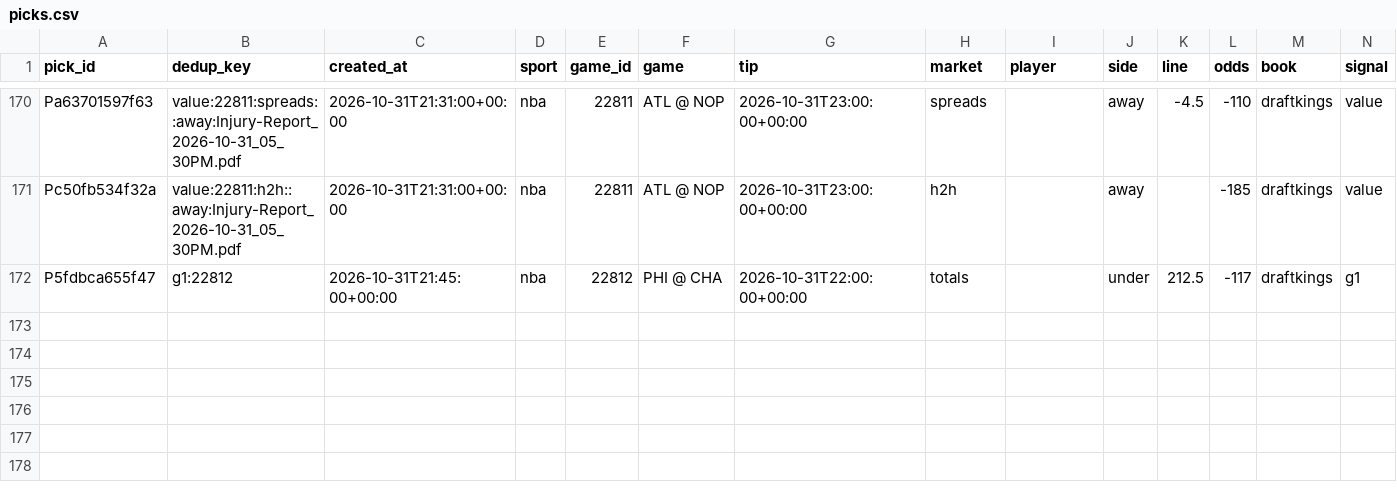
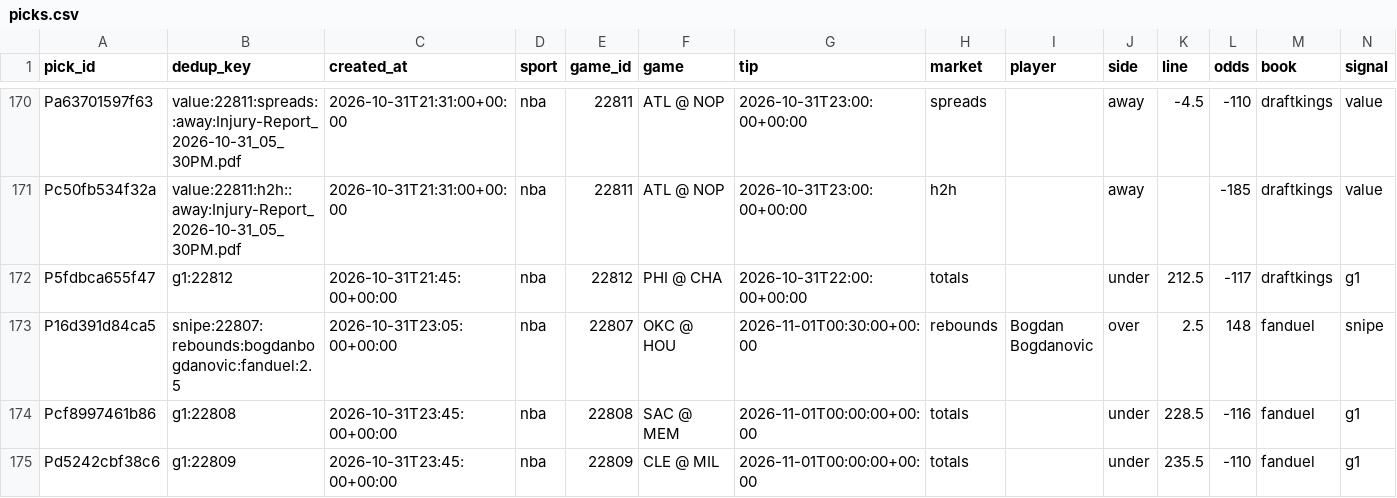
Before and after one commit to PirateKingInc/test-m11, a CSV file: ledger/picks.csv, drawn as a sheet; only a part is shown, gaps mark what is left out; rows hold the shown columns only; the diff names each change by its address in the sheet, - before the commit and + after, or states it on an @@ line.

```diff
--- a/ledger/picks.csv
+++ b/ledger/picks.csv
+row 173: P16d391d84ca5 | snipe:22807:rebounds:bogdanbogdanovic:fanduel:2.5 | 2026-10-31T23:05:00+00:00 | nba | 22807 | OKC @ HOU | 2026-11-01T00:30:00+00:00 | rebounds | Bogdan Bogdanovic | over | 2.5 | 148 | fanduel | snipe
+row 174: Pcf8997461b86 | g1:22808 | 2026-10-31T23:45:00+00:00 | nba | 22808 | SAC @ MEM | 2026-11-01T00:00:00+00:00 | totals |  | under | 228.5 | -116 | fanduel | g1
+row 175: Pd5242cbf38c6 | g1:22809 | 2026-10-31T23:45:00+00:00 | nba | 22809 | CLE @ MIL | 2026-11-01T00:00:00+00:00 | totals |  | under | 235.5 | -110 | fanduel | g1
```
Also changed, not shown: ledger/card.csv, ledger/labels.csv, 1 other file.
